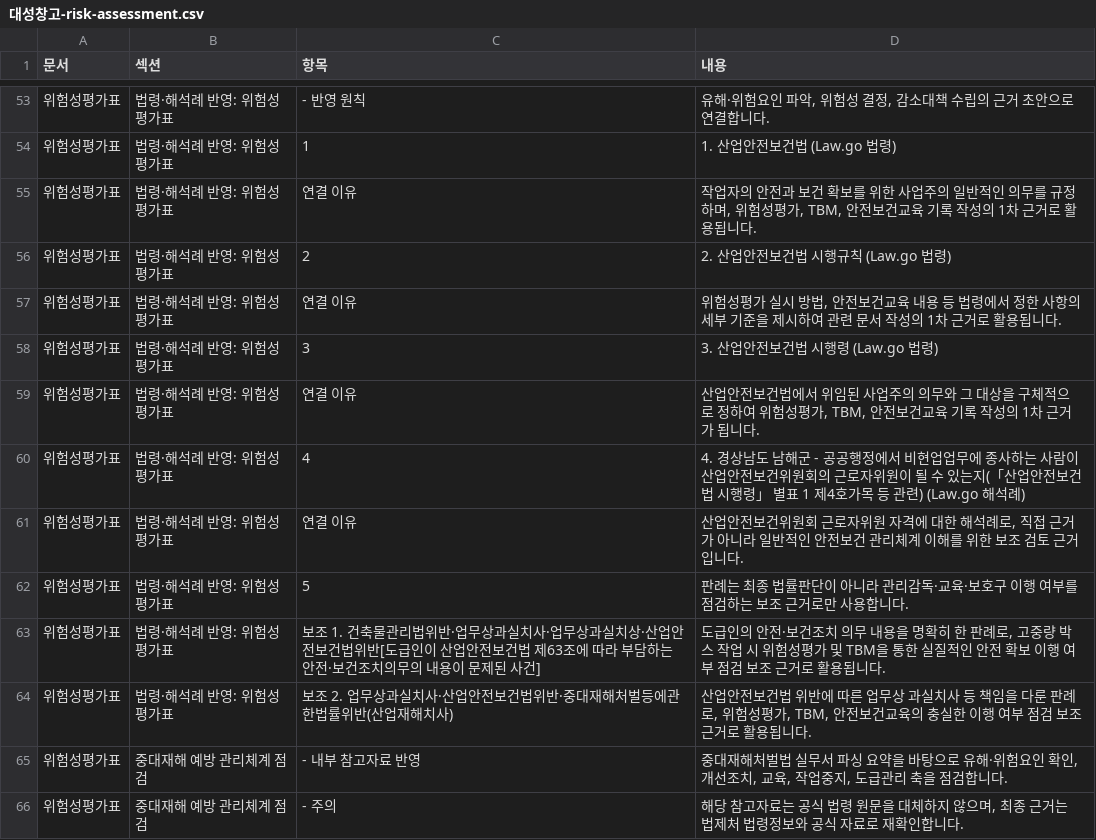
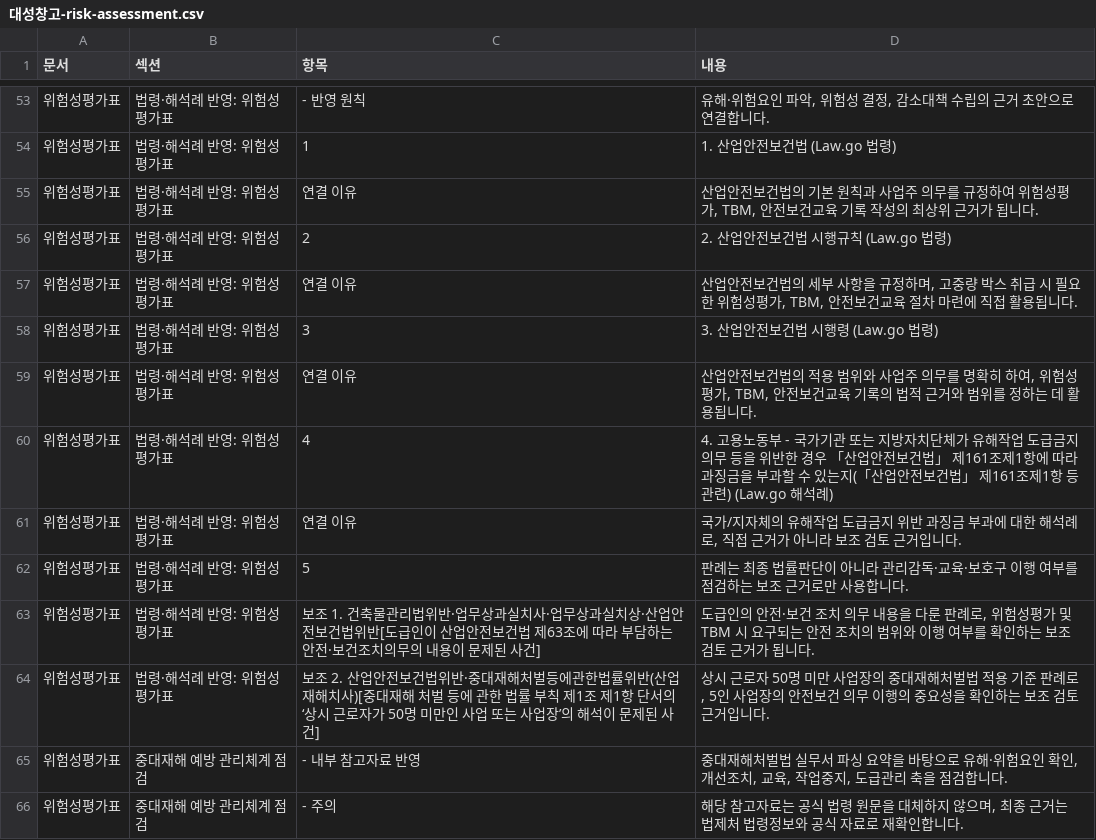
Before and after one commit to seojaehong/safeguard-contest-mvp, a CSV file: evaluation/2026-04-29-orchestration-download-smoke/files/대성창고-risk-assessment.csv, drawn as a sheet; only a part is shown, gaps mark what is left out.

```diff
--- a/evaluation/2026-04-29-orchestration-download-smoke/files/대성창고-risk-assessment.csv
+++ b/evaluation/2026-04-29-orchestration-download-smoke/files/대성창고-risk-assessment.csv
@@ -54,12 +54,12 @@
 "위험성평가표","법령·해석례 반영: 위험성평가표","1","1. 산업안전보건법 (Law.go 법령)"
-"위험성평가표","법령·해석례 반영: 위험성평가표","연결 이유","작업자의 안전과 보건 확보를 위한 사업주의 일반적인 의무를 규정하며, 위험성평가, TBM, 안전보건교육 기록 작성의 1차 근거로 활용됩니다."
+"위험성평가표","법령·해석례 반영: 위험성평가표","연결 이유","산업안전보건법의 기본 원칙과 사업주 의무를 규정하여 위험성평가, TBM, 안전보건교육 기록 작성의 최상위 근거가 됩니다."
 "위험성평가표","법령·해석례 반영: 위험성평가표","2","2. 산업안전보건법 시행규칙 (Law.go 법령)"
-"위험성평가표","법령·해석례 반영: 위험성평가표","연결 이유","위험성평가 실시 방법, 안전보건교육 내용 등 법령에서 정한 사항의 세부 기준을 제시하여 관련 문서 작성의 1차 근거로 활용됩니다."
+"위험성평가표","법령·해석례 반영: 위험성평가표","연결 이유","산업안전보건법의 세부 사항을 규정하며, 고중량 박스 취급 시 필요한 위험성평가, TBM, 안전보건교육 절차 마련에 직접 활용됩니다."
 "위험성평가표","법령·해석례 반영: 위험성평가표","3","3. 산업안전보건법 시행령 (Law.go 법령)"
-"위험성평가표","법령·해석례 반영: 위험성평가표","연결 이유","산업안전보건법에서 위임된 사업주의 의무와 그 대상을 구체적으로 정하여 위험성평가, TBM, 안전보건교육 기록 작성의 1차 근거가 됩니다."
-"위험성평가표","법령·해석례 반영: 위험성평가표","4","4. 경상남도 남해군 - 공공행정에서 비현업업무에 종사하는 사람이 산업안전보건위원회의 근로자위원이 될 수 있는지(「산업안전보건법 시행령」 별표 1 제4호가목 등 관련) (Law.go 해석례)"
-"위험성평가표","법령·해석례 반영: 위험성평가표","연결 이유","산업안전보건위원회 근로자위원 자격에 대한 해석례로, 직접 근거가 아니라 일반적인 안전보건 관리체계 이해를 위한 보조 검토 근거입니다."
+"위험성평가표","법령·해석례 반영: 위험성평가표","연결 이유","산업안전보건법의 적용 범위와 사업주 의무를 명확히 하여, 위험성평가, TBM, 안전보건교육 기록의 법적 근거와 범위를 정하는 데 활용됩니다."
+"위험성평가표","법령·해석례 반영: 위험성평가표","4","4. 고용노동부 - 국가기관 또는 지방자치단체가 유해작업 도급금지 의무 등을 위반한 경우 「산업안전보건법」 제161조제1항에 따라 과징금을 부과할 수 있는지(「산업안전보건법」 제161조제1항 등 관련) (Law.go 해석례)"
+"위험성평가표","법령·해석례 반영: 위험성평가표","연결 이유","국가/지자체의 유해작업 도급금지 위반 과징금 부과에 대한 해석례로, 직접 근거가 아니라 보조 검토 근거입니다."
 "위험성평가표","법령·해석례 반영: 위험성평가표","5","판례는 최종 법률판단이 아니라 관리감독·교육·보호구 이행 여부를 점검하는 보조 근거로만 사용합니다."
-"위험성평가표","법령·해석례 반영: 위험성평가표","보조 1. 건축물관리법위반·업무상과실치사·업무상과실치상·산업안전보건법위반[도급인이 산업안전보건법 제63조에 따라 부담하는 안전·보건조치의무의 내용이 문제된 사건]","도급인의 안전·보건조치 의무 내용을 명확히 한 판례로, 고중량 박스 작업 시 위험성평가 및 TBM을 통한 실질적인 안전 확보 이행 여부 점검 보조 근거로 활용됩니다."
-"위험성평가표","법령·해석례 반영: 위험성평가표","보조 2. 업무상과실치사·산업안전보건법위반·중대재해처벌등에관한법률위반(산업재해치사)","산업안전보건법 위반에 따른 업무상 과실치사 등 책임을 다룬 판례로, 위험성평가, TBM, 안전보건교육의 충실한 이행 여부 점검 보조 근거로 활용됩니다."
+"위험성평가표","법령·해석례 반영: 위험성평가표","보조 1. 건축물관리법위반·업무상과실치사·업무상과실치상·산업안전보건법위반[도급인이 산업안전보건법 제63조에 따라 부담하는 안전·보건조치의무의 내용이 문제된 사건]","도급인의 안전·보건 조치 의무 내용을 다룬 판례로, 위험성평가 및 TBM 시 요구되는 안전 조치의 범위와 이행 여부를 확인하는 보조 검토 근거가 됩니다."
+"위험성평가표","법령·해석례 반영: 위험성평가표","보조 2. 산업안전보건법위반·중대재해처벌등에관한법률위반(산업재해치사)[중대재해 처벌 등에 관한 법률 부칙 제1조 제1항 단서의 ‘상시 근로자가 50명 미만인 사업 또는 사업장’의 해석이 문제된 사건]","상시 근로자 50명 미만 사업장의 중대재해처벌법 적용 기준 판례로, 5인 사업장의 안전보건 의무 이행의 중요성을 확인하는 보조 검토 근거입니다."
 "위험성평가표","중대재해 예방 관리체계 점검","- 내부 참고자료 반영","중대재해처벌법 실무서 파싱 요약을 바탕으로 유해·위험요인 확인, 개선조치, 교육, 작업중지, 도급관리 축을 점검합니다."
```
Also changed, not shown: evaluation/2026-04-29-orchestration-download-smoke/files/대성창고-safeguard-workpack.csv, evaluation/2026-04-29-orchestration-download-smoke/files/세이프건설-risk-assessment.csv, 24 other files.
